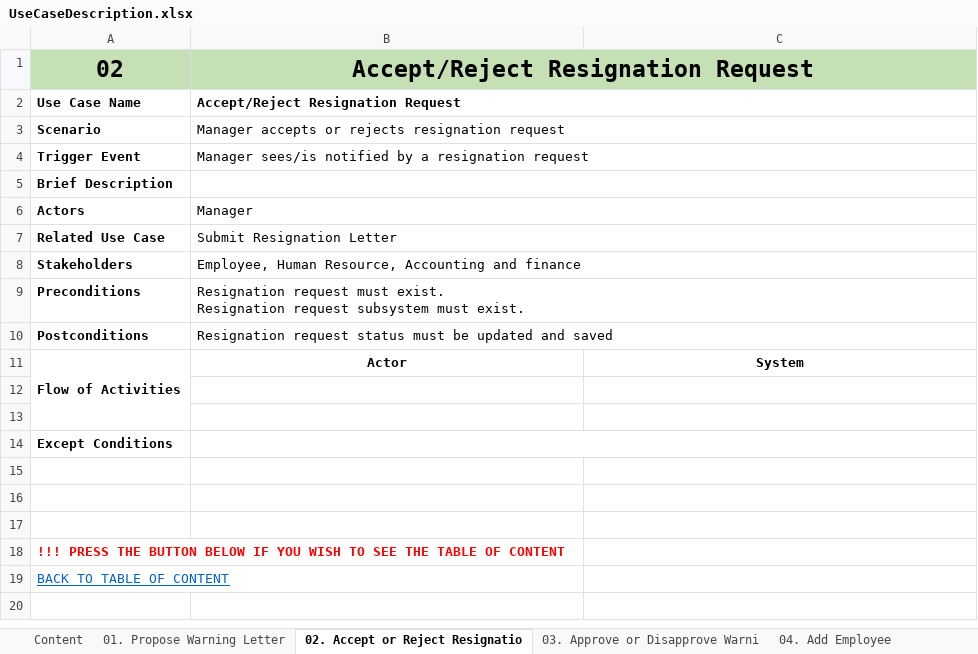
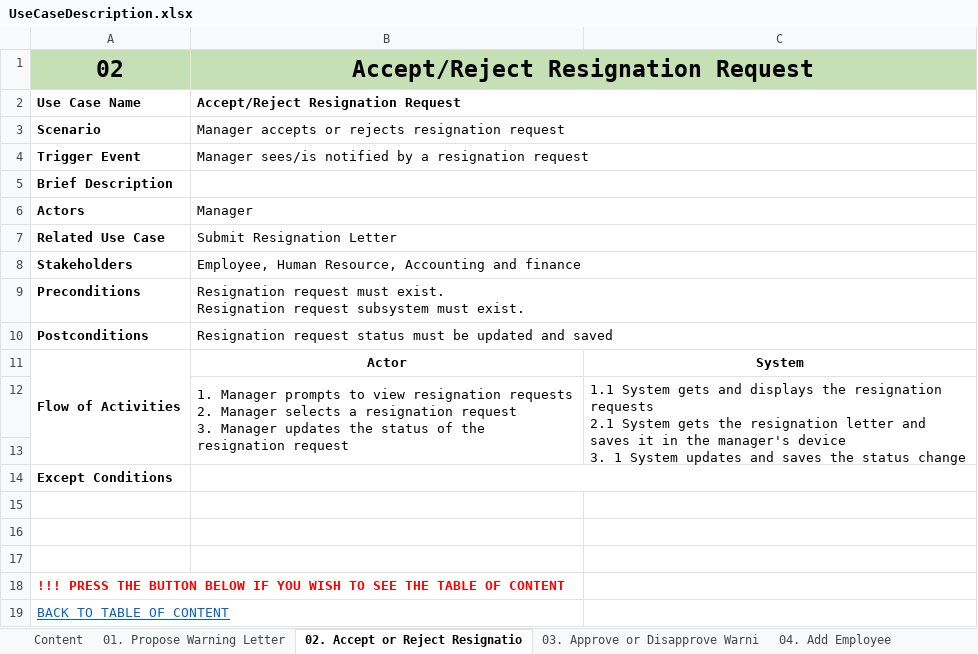
Before and after one commit to KevinChristian30/Stuck-in-the-Movie, an Excel workbook: Analysis/UseCaseDescription.xlsx, sheet 02. Accept or Reject Resignatio, drawn as a sheet; values as stored, in another font and other column widths than the file's, no borders; ↵ is a line break in a cell; the diff names each change by its address in the sheet, - before the commit and + after, or states it on an @@ line.

```diff
--- a/Analysis/UseCaseDescription.xlsx (sheet 02. Accept or Reject Resignatio)
+++ b/Analysis/UseCaseDescription.xlsx (sheet 02. Accept or Reject Resignatio)
-row 12: (empty)
+row 12:  | 1. Manager prompts to view resignation requests ↵ 2. Manager selects a resignation request ↵ 3. Manager updates the status of the resignation request | 1.1 System gets and displays the resignation requests ↵ 2.1 System gets the resignation letter and saves it in the manager's device ↵ 3. 1 System updates and saves the status change
+B12:B13 merged
+C12:C13 merged
```
Also changed, not shown: sheet 03. Approve or Disapprove Warni, sheet 05. Update Employee Salary, sheet 06. Create Ticket, sheet 04. Add Employee, sheet 01. Propose Warning Letter, 1 other file.
